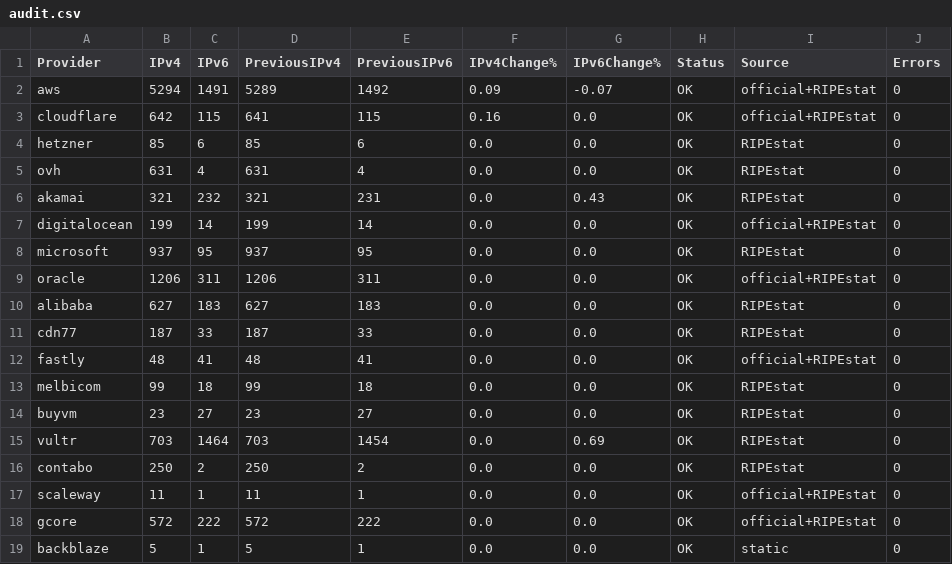
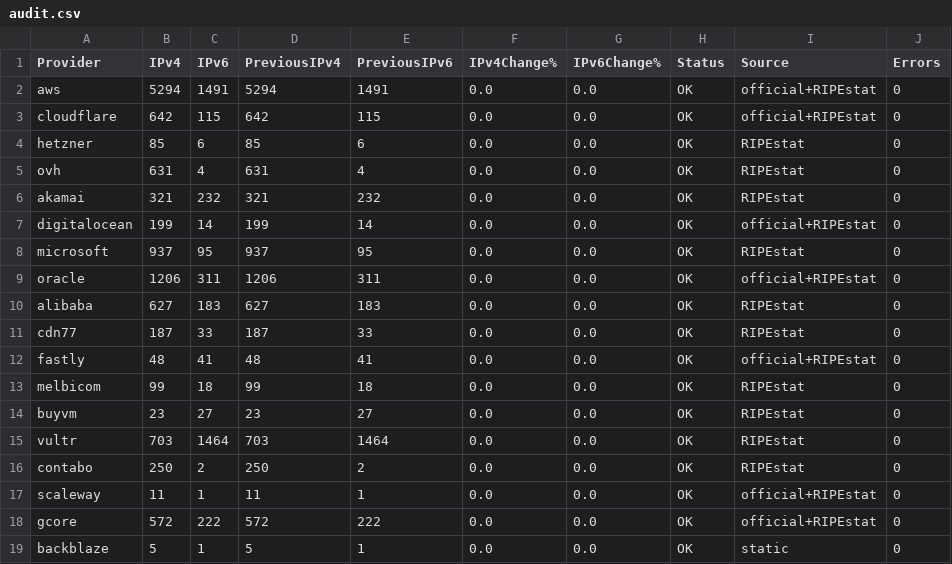
Before and after one commit to avgustvishne/CDN-Cloud-MagiTrickle, a CSV file: data/audit.csv, drawn as a sheet.

```diff
--- a/data/audit.csv
+++ b/data/audit.csv
@@ -1,7 +1,7 @@
 Provider,IPv4,IPv6,PreviousIPv4,PreviousIPv6,IPv4Change%,IPv6Change%,Status,Source,Errors
-aws,5294,1491,5289,1492,0.09,-0.07,OK,official+RIPEstat,0
-cloudflare,642,115,641,115,0.16,0.0,OK,official+RIPEstat,0
+aws,5294,1491,5294,1491,0.0,0.0,OK,official+RIPEstat,0
+cloudflare,642,115,642,115,0.0,0.0,OK,official+RIPEstat,0
 hetzner,85,6,85,6,0.0,0.0,OK,RIPEstat,0
 ovh,631,4,631,4,0.0,0.0,OK,RIPEstat,0
-akamai,321,232,321,231,0.0,0.43,OK,RIPEstat,0
+akamai,321,232,321,232,0.0,0.0,OK,RIPEstat,0
 digitalocean,199,14,199,14,0.0,0.0,OK,official+RIPEstat,0
@@ -14,3 +14,3 @@ melbicom,99,18,99,18,0.0,0.0,OK,RIPEstat,0
 buyvm,23,27,23,27,0.0,0.0,OK,RIPEstat,0
-vultr,703,1464,703,1454,0.0,0.69,OK,RIPEstat,0
+vultr,703,1464,703,1464,0.0,0.0,OK,RIPEstat,0
 contabo,250,2,250,2,0.0,0.0,OK,RIPEstat,0
```
Also changed, not shown: data/history.csv, 7 other files.
